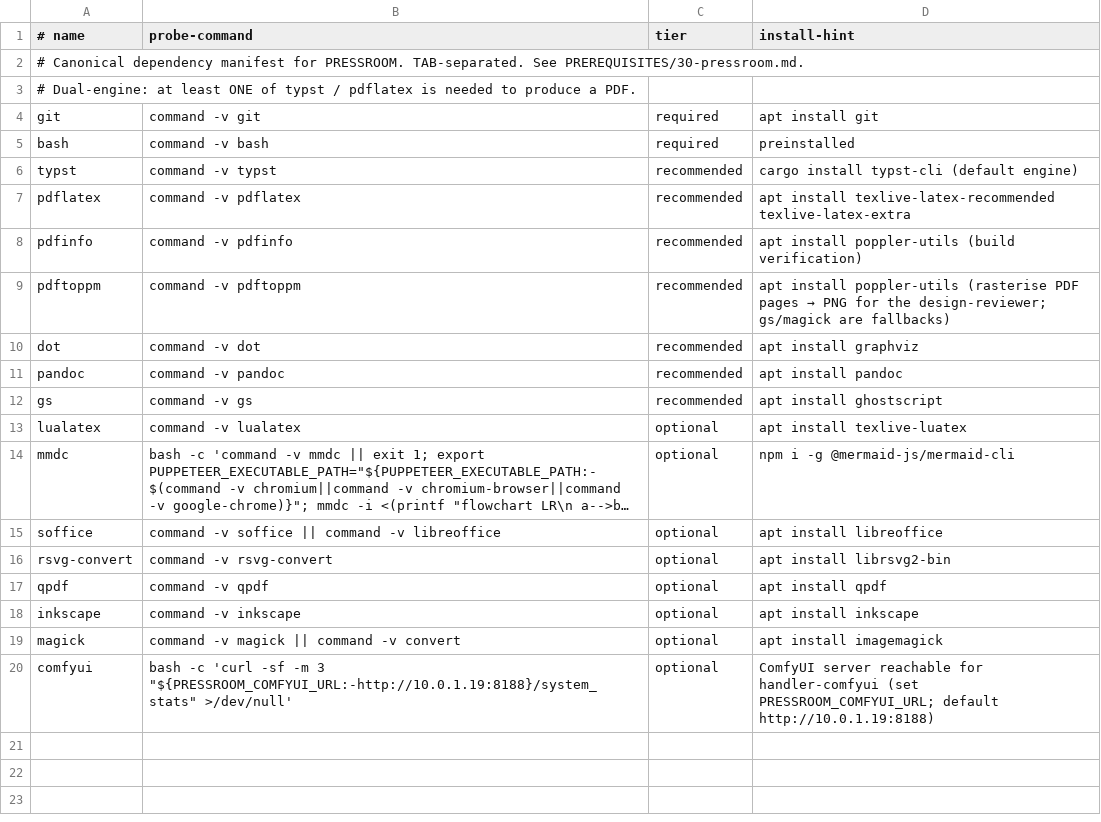
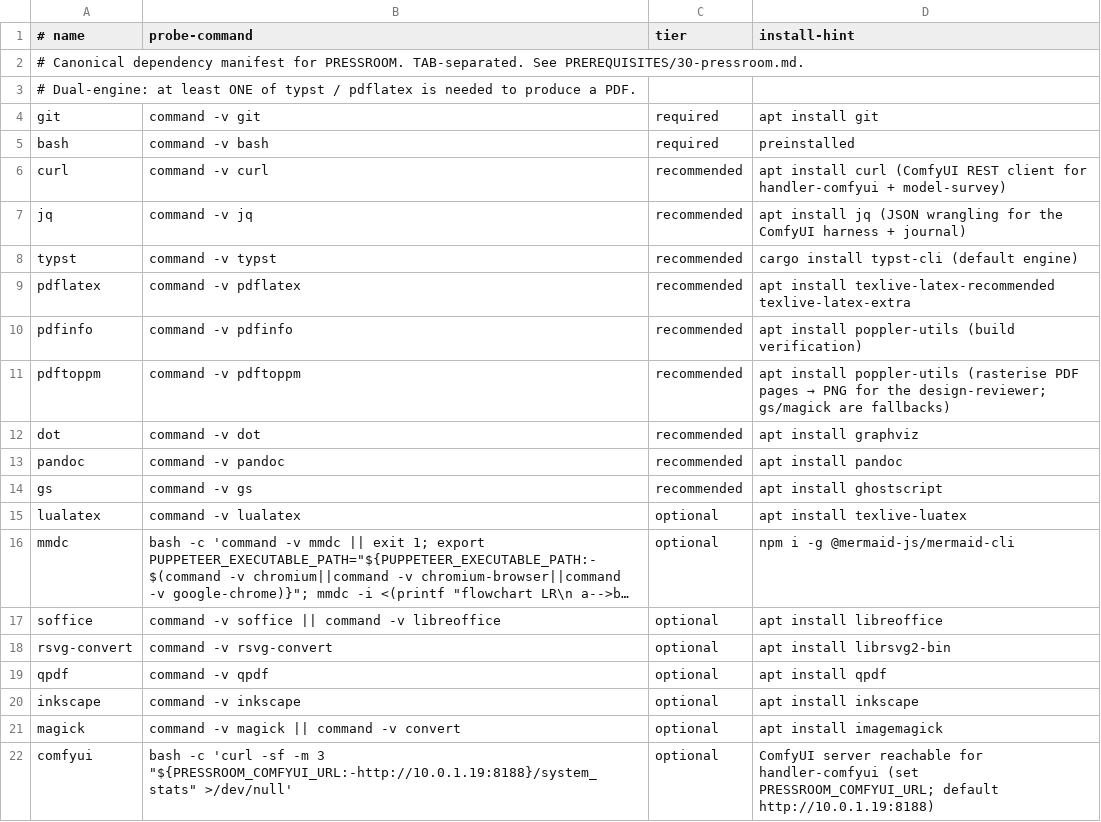
Before and after one commit to agentic-underground/idea-to-production, a TSV file: plugins/pressroom/skills/check/requirements.tsv, drawn as a sheet; long unchanged cells end in ….

```diff
--- a/plugins/pressroom/skills/check/requirements.tsv
+++ b/plugins/pressroom/skills/check/requirements.tsv
@@ -5,2 +5,4 @@ git	command -v git	required	apt install git
 bash	command -v bash	required	preinstalled
+curl	command -v curl	recommended	apt install curl  (ComfyUI REST client for handler-comfyui + model-survey)
+jq	command -v jq	recommended	apt install jq  (JSON wrangling for the ComfyUI harness + journal)
 typst	command -v typst	recommended	cargo install typst-cli  (default engine)
```
Also changed, not shown: 19 other files.
